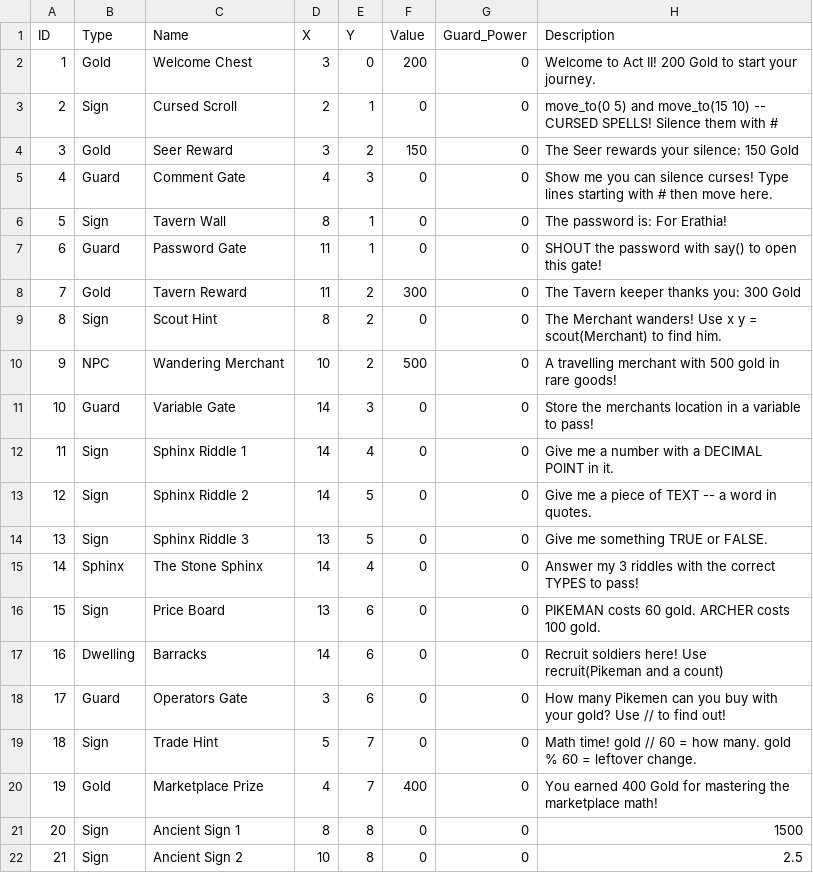
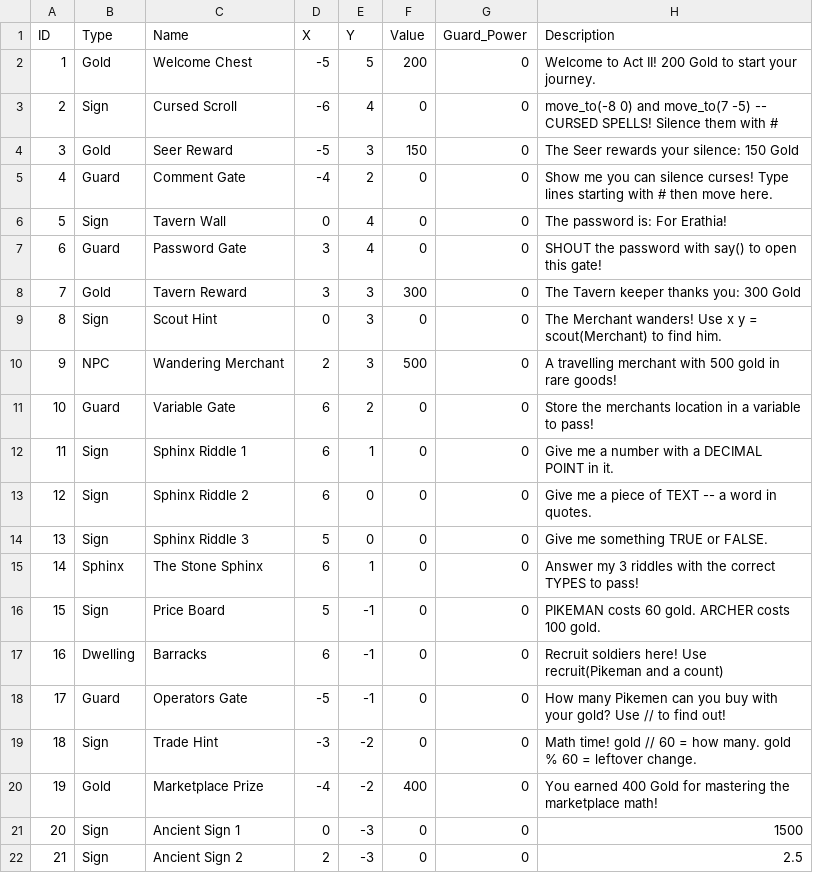
Before and after one commit to johnlescault/heroes_python, a CSV file: game_engine/scenarios/act2_objects.csv, drawn as a sheet; only a part is shown; the diff covers the shown part only.

```diff
--- a/game_engine/scenarios/act2_objects.csv
+++ b/game_engine/scenarios/act2_objects.csv
@@ -1,22 +1,22 @@
 ID,Type,Name,X,Y,Value,Guard_Power,Description
-1,Gold,Welcome Chest,3,0,200,0,Welcome to Act II! 200 Gold to start your journey.
-2,Sign,Cursed Scroll,2,1,0,0,move_to(0 5) and move_to(15 10) -- CURSED SPELLS! Silence them with #
-3,Gold,Seer Reward,3,2,150,0,The Seer rewards your silence: 150 Gold
-4,Guard,Comment Gate,4,3,0,0,Show me you can silence curses! Type lines starting with # then move here.
-5,Sign,Tavern Wall,8,1,0,0,The password is: For Erathia!
-6,Guard,Password Gate,11,1,0,0,SHOUT the password with say() to open this gate!
-7,Gold,Tavern Reward,11,2,300,0,The Tavern keeper thanks you: 300 Gold
-8,Sign,Scout Hint,8,2,0,0,The Merchant wanders! Use x y = scout(Merchant) to find him.
-9,NPC,Wandering Merchant,10,2,500,0,A travelling merchant with 500 gold in rare goods!
-10,Guard,Variable Gate,14,3,0,0,Store the merchants location in a variable to pass!
-11,Sign,Sphinx Riddle 1,14,4,0,0,Give me a number with a DECIMAL POINT in it.
-12,Sign,Sphinx Riddle 2,14,5,0,0,Give me a piece of TEXT -- a word in quotes.
-13,Sign,Sphinx Riddle 3,13,5,0,0,Give me something TRUE or FALSE.
-14,Sphinx,The Stone Sphinx,14,4,0,0,Answer my 3 riddles with the correct TYPES to pass!
-15,Sign,Price Board,13,6,0,0,PIKEMAN costs 60 gold. ARCHER costs 100 gold.
-16,Dwelling,Barracks,14,6,0,0,Recruit soldiers here! Use recruit(Pikeman and a count)
-17,Guard,Operators Gate,3,6,0,0,How many Pikemen can you buy with your gold? Use // to find out!
-18,Sign,Trade Hint,5,7,0,0,Math time! gold // 60 = how many. gold % 60 = leftover change.
-19,Gold,Marketplace Prize,4,7,400,0,You earned 400 Gold for mastering the marketplace math!
-20,Sign,Ancient Sign 1,8,8,0,0,1500
-21,Sign,Ancient Sign 2,10,8,0,0,2.5
+1,Gold,Welcome Chest,-5,5,200,0,Welcome to Act II! 200 Gold to start your journey.
+2,Sign,Cursed Scroll,-6,4,0,0,move_to(-8 0) and move_to(7 -5) -- CURSED SPELLS! Silence them with #
+3,Gold,Seer Reward,-5,3,150,0,The Seer rewards your silence: 150 Gold
+4,Guard,Comment Gate,-4,2,0,0,Show me you can silence curses! Type lines starting with # then move here.
+5,Sign,Tavern Wall,0,4,0,0,The password is: For Erathia!
+6,Guard,Password Gate,3,4,0,0,SHOUT the password with say() to open this gate!
+7,Gold,Tavern Reward,3,3,300,0,The Tavern keeper thanks you: 300 Gold
+8,Sign,Scout Hint,0,3,0,0,The Merchant wanders! Use x y = scout(Merchant) to find him.
+9,NPC,Wandering Merchant,2,3,500,0,A travelling merchant with 500 gold in rare goods!
+10,Guard,Variable Gate,6,2,0,0,Store the merchants location in a variable to pass!
+11,Sign,Sphinx Riddle 1,6,1,0,0,Give me a number with a DECIMAL POINT in it.
+12,Sign,Sphinx Riddle 2,6,0,0,0,Give me a piece of TEXT -- a word in quotes.
+13,Sign,Sphinx Riddle 3,5,0,0,0,Give me something TRUE or FALSE.
+14,Sphinx,The Stone Sphinx,6,1,0,0,Answer my 3 riddles with the correct TYPES to pass!
+15,Sign,Price Board,5,-1,0,0,PIKEMAN costs 60 gold. ARCHER costs 100 gold.
+16,Dwelling,Barracks,6,-1,0,0,Recruit soldiers here! Use recruit(Pikeman and a count)
+17,Guard,Operators Gate,-5,-1,0,0,How many Pikemen can you buy with your gold? Use // to find out!
+18,Sign,Trade Hint,-3,-2,0,0,Math time! gold // 60 = how many. gold % 60 = leftover change.
+19,Gold,Marketplace Prize,-4,-2,400,0,You earned 400 Gold for mastering the marketplace math!
+20,Sign,Ancient Sign 1,0,-3,0,0,1500
+21,Sign,Ancient Sign 2,2,-3,0,0,2.5
```
Also changed, not shown: 8 edited cells elsewhere in this file, game_engine/scenarios/act3_objects.csv, map_objects.csv, 11 other files.
